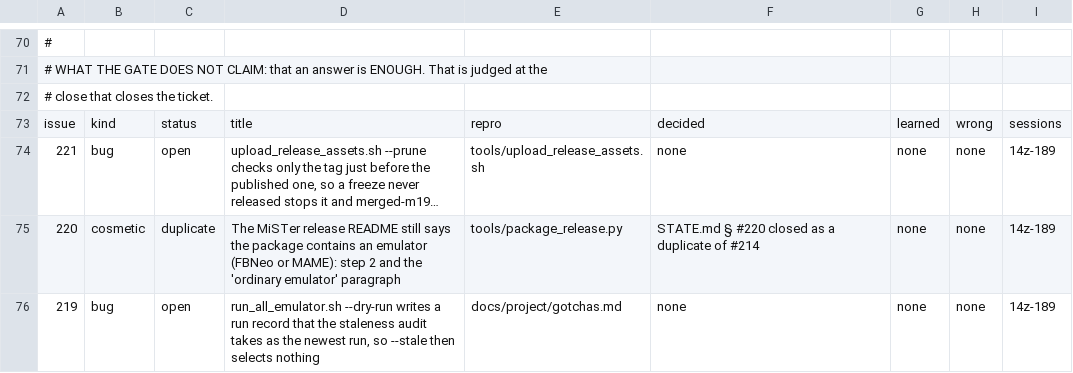
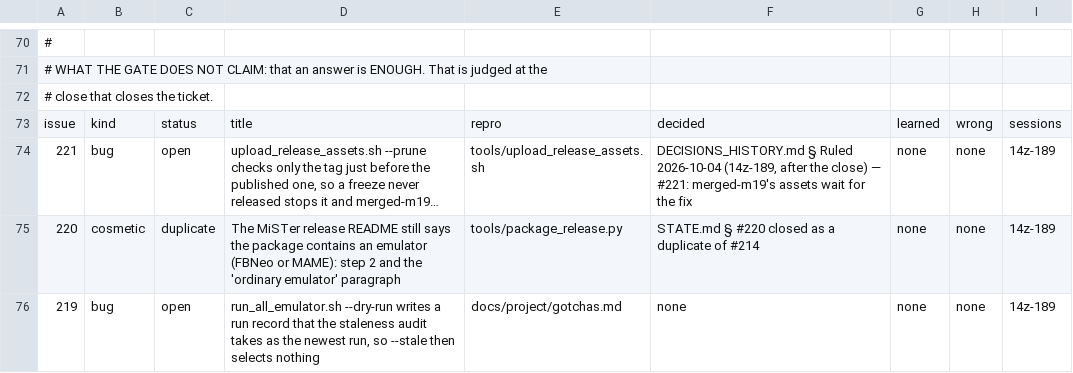
Before and after one commit to DefinitelyFrenchName/VampireSaved, a TSV file: docs/project/tickets.tsv, drawn as a sheet; only a part is shown, gaps mark what is left out; long unchanged cells end in …; the diff names each change by its address in the sheet, - before the commit and + after, or states it on an @@ line.

```diff
--- a/docs/project/tickets.tsv
+++ b/docs/project/tickets.tsv
-F74: none
+F74: DECISIONS_HISTORY.md § Ruled 2026-10-04 (14z-189, after the close) — #221: merged-m19's assets wait for the fix
```
Also changed, not shown: 4 other files.
